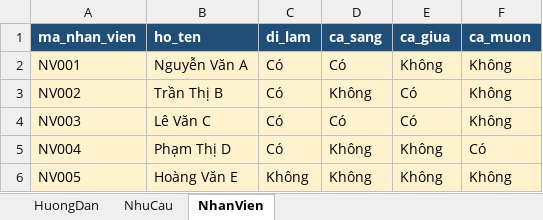
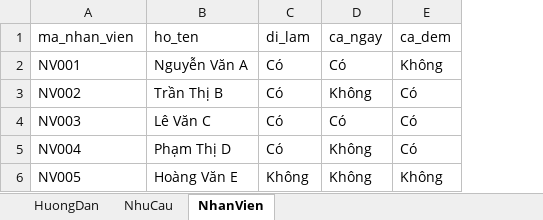
Before and after one commit to LTD07072006/KHDV, an Excel workbook: frontend/public/mau_xep_lich.xlsx, sheet NhanVien, drawn as a sheet; values as stored, in another font and other column widths than the file's, no borders; the diff names each change by its address in the sheet, - before the commit and + after, or states it on an @@ line.

```diff
--- a/frontend/public/mau_xep_lich.xlsx (sheet NhanVien)
+++ b/frontend/public/mau_xep_lich.xlsx (sheet NhanVien)
-column F (ca_muon), rows 2-6: Không | Không | Không | Có | Không
@@ A1:E1 fill: #1F4E78 → none, bold: on → off, text colour: #FFFFFF → black @@
-D1: ca_sang
+D1: ca_ngay
-E1: ca_giua
+E1: ca_dem
-A2:E6 fill: #FFF2CC
+A2:E6 fill: none
-E5 (ca_dem): Không
+E5 (ca_dem): Có
```
Also changed, not shown: sheet HuongDan, 49 other files.
